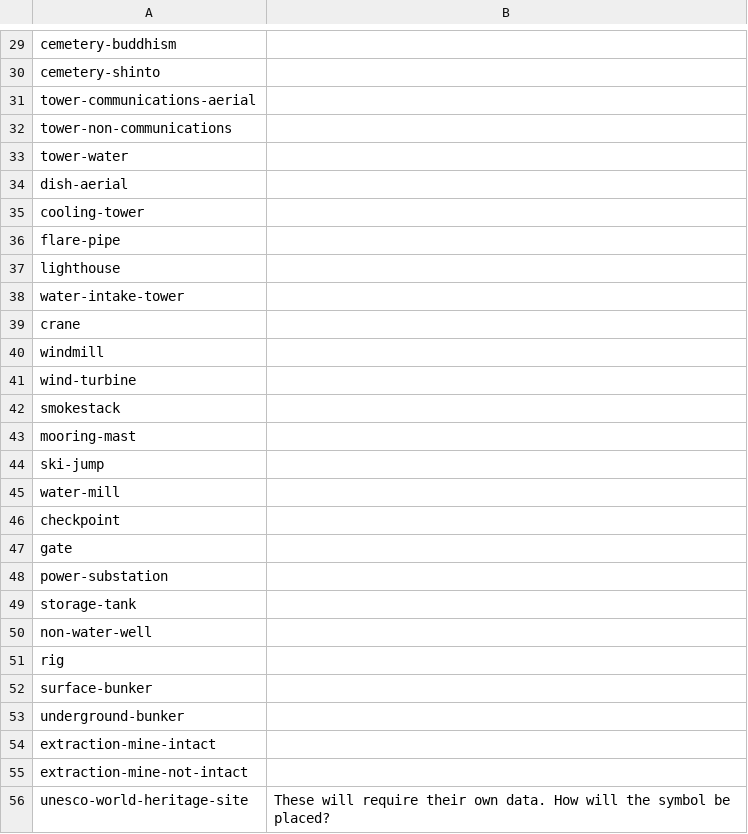
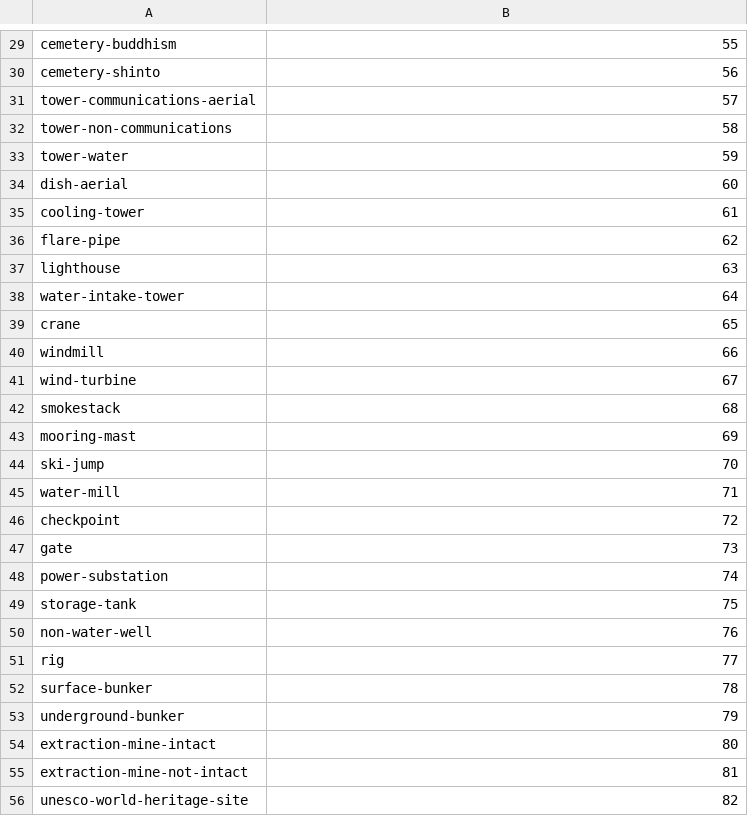
Before and after one commit to DaveThePianoDude/mapbox-spritesheet-bounding-boxes, a CSV file: sprite-manifest.csv, drawn as a sheet; only a part is shown, gaps mark what is left out; the diff covers the shown part only.

```diff
--- a/sprite-manifest.csv
+++ b/sprite-manifest.csv
@@ -29,28 +29,28 @@
-"cemetery-buddhism",
-"cemetery-shinto",
-"tower-communications-aerial",
-"tower-non-communications",
-"tower-water",
-"dish-aerial",
-"cooling-tower",
-"flare-pipe",
-"lighthouse",
-"water-intake-tower",
-"crane",
-"windmill",
-"wind-turbine",
-"smokestack",
-"mooring-mast",
-"ski-jump",
-"water-mill",
-"checkpoint",
-"gate",
-"power-substation",
-"storage-tank",
-"non-water-well",
-"rig",
-"surface-bunker",
-"underground-bunker",
-"extraction-mine-intact",
-"extraction-mine-not-intact",
-"unesco-world-heritage-site","These will require their own data.  How will the symbol be placed?"
+cemetery-buddhism,55
+cemetery-shinto,56
+tower-communications-aerial,57
+tower-non-communications,58
+tower-water,59
+dish-aerial,60
+cooling-tower,61
+flare-pipe,62
+lighthouse,63
+water-intake-tower,64
+crane,65
+windmill,66
+wind-turbine,67
+smokestack,68
+mooring-mast,69
+ski-jump,70
+water-mill,71
+checkpoint,72
+gate,73
+power-substation,74
+storage-tank,75
+non-water-well,76
+rig,77
+surface-bunker,78
+underground-bunker,79
+extraction-mine-intact,80
+extraction-mine-not-intact,81
+unesco-world-heritage-site,82
```
Also changed, not shown: 8 added rows, 1 removed row and 44 edited cells elsewhere in this file, 5 other files.
